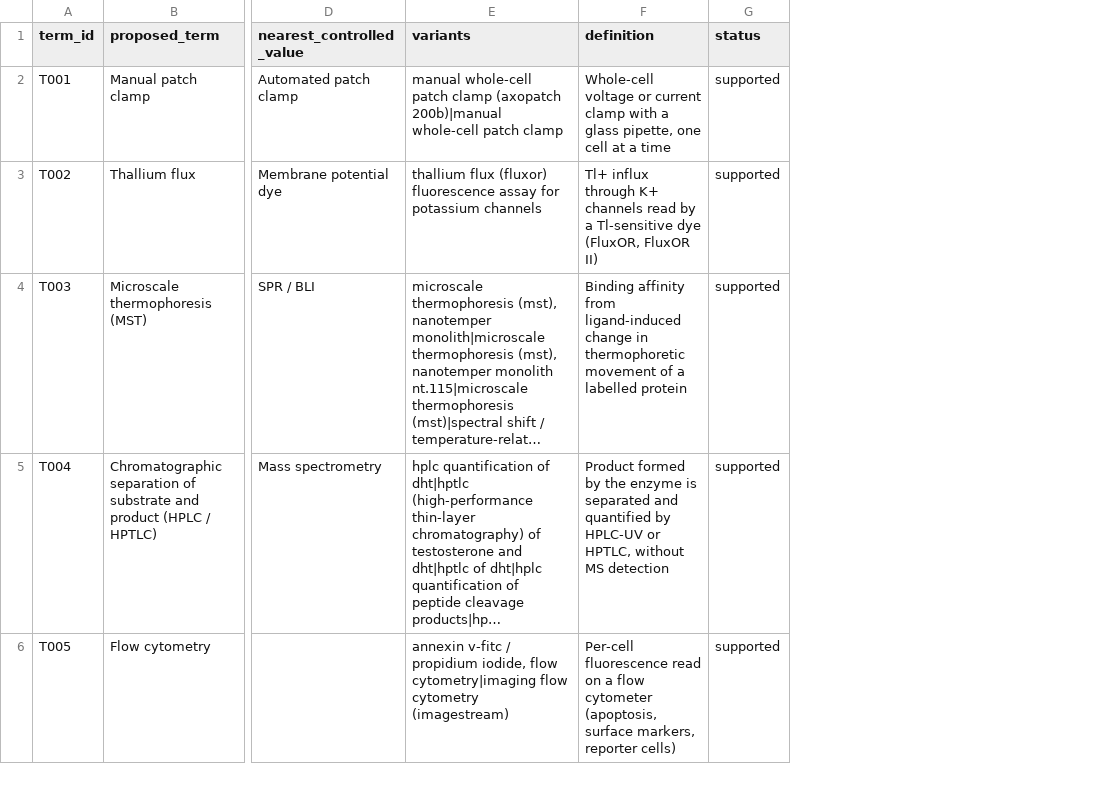
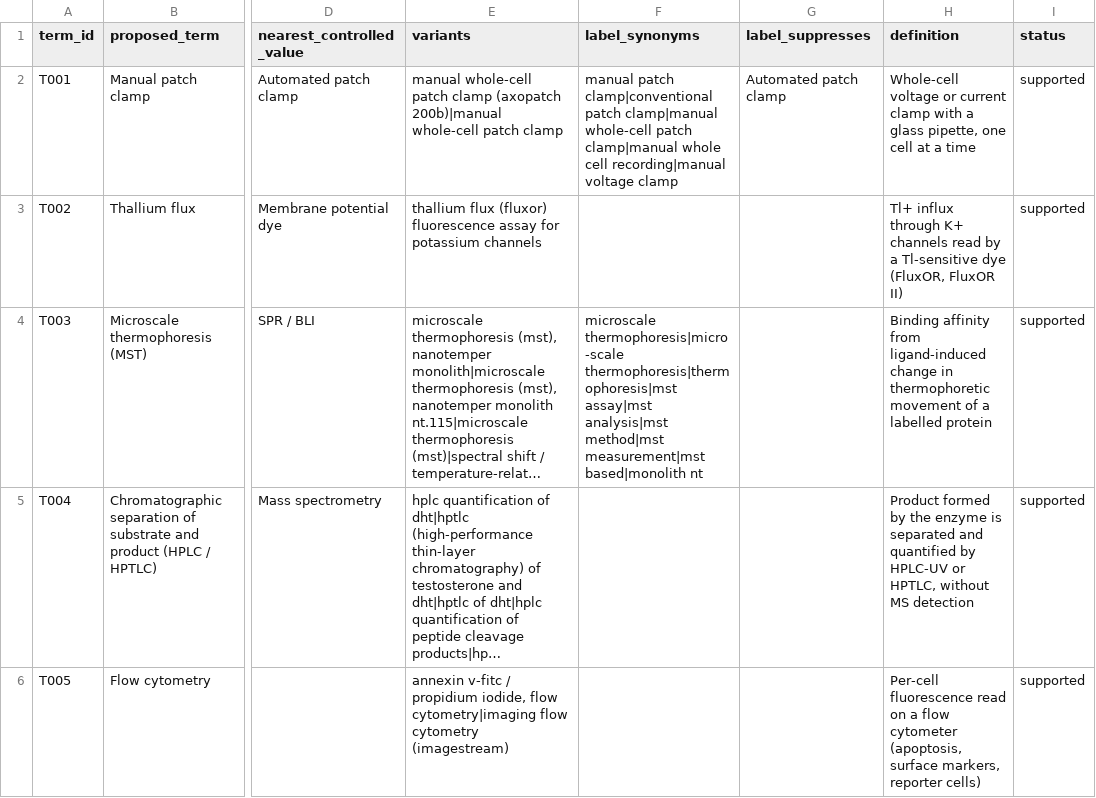
Before and after one commit to schistobrome/bioassay-builder, a CSV file: crawl/term_catalog.csv, drawn as a sheet; only a part is shown, gaps mark what is left out; long unchanged cells end in …; the diff names each change by its address in the sheet, - before the commit and + after, or states it on an @@ line.

Commit message:
Term widening

```diff
--- a/crawl/term_catalog.csv
+++ b/crawl/term_catalog.csv
+column F (label_synonyms), rows 2-4: manual patch clamp|conventional patch clamp|manual whole-cell patch clamp|manual whole cell recording|manual voltage clamp |  | microscale thermophoresis|micro-scale thermophoresis|thermophoresis|mst assay|mst analysis|mst method|mst measurement|mst based|monolith nt
+column G (label_suppresses), row 2: Automated patch clamp
```
Also changed, not shown: 5 other files.
